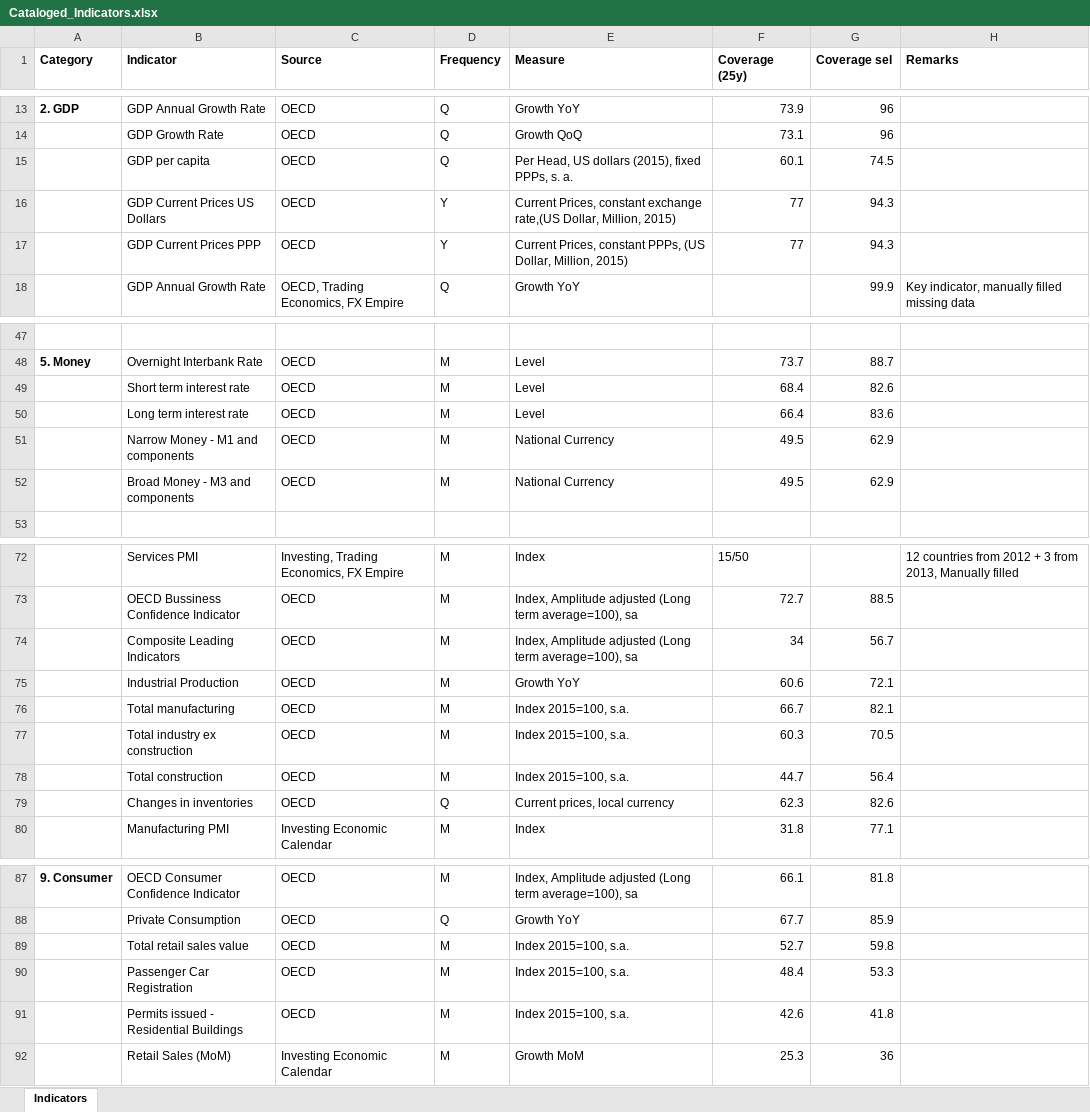
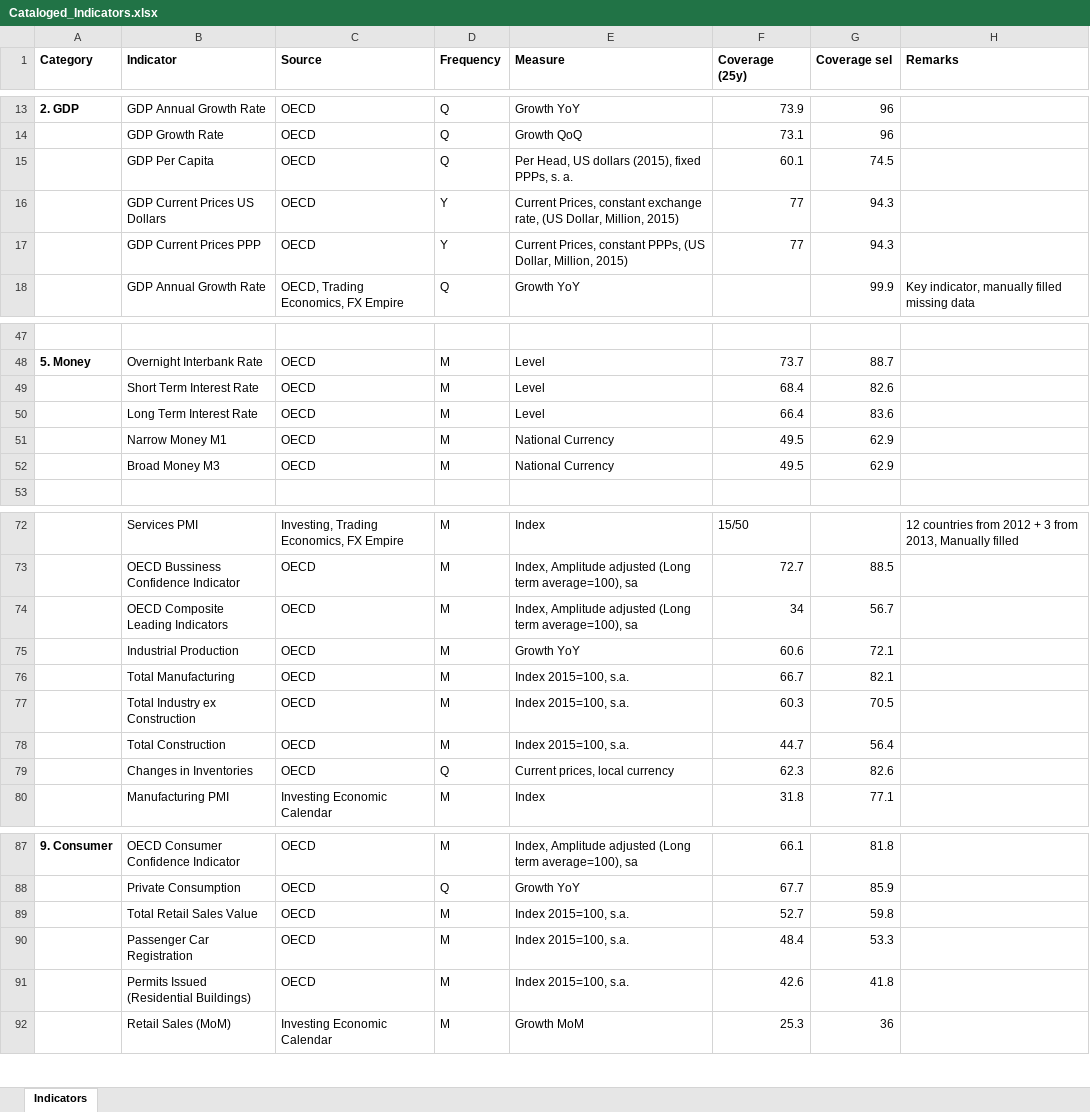
Before and after one commit to lharazin/TFM, an Excel workbook: Data/Cataloged_Indicators.xlsx, sheet Indicators, drawn as a sheet; only a part is shown, gaps mark what is left out; values as stored, in another font and other column widths than the file's, no borders; the diff covers the shown part only; the diff names each change by its address in the sheet, - before the commit and + after, or states it on an @@ line.

Commit message:
saved all oecd indicators to db

```diff
--- a/Data/Cataloged_Indicators.xlsx (sheet Indicators)
+++ b/Data/Cataloged_Indicators.xlsx (sheet Indicators)
-B15 (Indicator): GDP per capita
+B15 (Indicator): GDP Per Capita
-E16 (Measure): …constant exchange rate,(US Dollar, Million,…
+E16 (Measure): …constant exchange rate, (US Dollar, Million,…
-B49 (Indicator): Short term interest rate
+B49 (Indicator): Short Term Interest Rate
-B50 (Indicator): Long term interest rate
+B50 (Indicator): Long Term Interest Rate
-B51 (Indicator): Narrow Money - M1 and components
+B51 (Indicator): Narrow Money M1
-B52 (Indicator): Broad Money - M3 and components
+B52 (Indicator): Broad Money M3
-B74 (Indicator): Composite Leading Indicators
+B74 (Indicator): OECD Composite Leading Indicators
-B76 (Indicator): Total manufacturing
+B76 (Indicator): Total Manufacturing
-B77 (Indicator): Total industry ex construction
+B77 (Indicator): Total Industry ex Construction
-B78 (Indicator): Total construction
+B78 (Indicator): Total Construction
-B79 (Indicator): Changes in inventories
+B79 (Indicator): Changes in Inventories
-B89 (Indicator): Total retail sales value
+B89 (Indicator): Total Retail Sales Value
-B91 (Indicator): Permits issued - Residential Buildings
+B91 (Indicator): Permits Issued (Residential Buildings)
```
Also changed, not shown: 2 edited cells elsewhere in this sheet, 6 other files.
